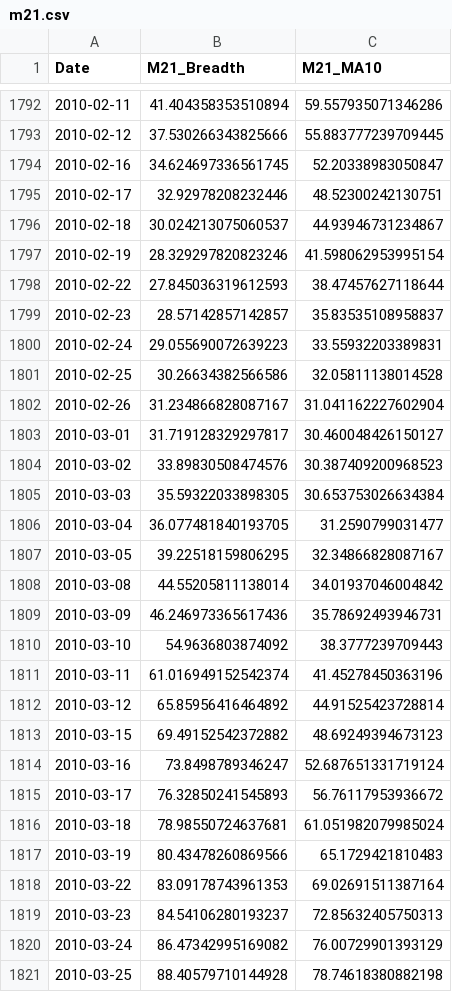
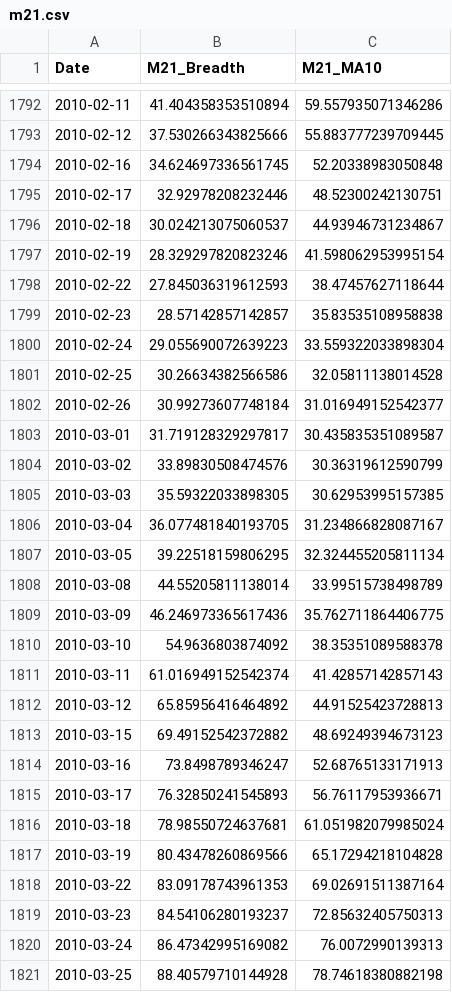
Before and after one commit to aljalajelab/market-dashboard, a CSV file: data/m21.csv, drawn as a sheet; only a part is shown, gaps mark what is left out; the diff covers the shown part only.

```diff
--- a/data/m21.csv
+++ b/data/m21.csv
@@ -1793,3 +1793,3 @@ Date,M21_Breadth,M21_MA10
 2010-02-12,37.530266343825666,55.883777239709445
-2010-02-16,34.624697336561745,52.20338983050847
+2010-02-16,34.624697336561745,52.20338983050848
 2010-02-17,32.92978208232446,48.52300242130751
@@ -1798,24 +1798,24 @@ Date,M21_Breadth,M21_MA10
 2010-02-22,27.845036319612593,38.47457627118644
-2010-02-23,28.57142857142857,35.83535108958837
-2010-02-24,29.055690072639223,33.55932203389831
+2010-02-23,28.57142857142857,35.83535108958838
+2010-02-24,29.055690072639223,33.559322033898304
 2010-02-25,30.26634382566586,32.05811138014528
-2010-02-26,31.234866828087167,31.041162227602904
-2010-03-01,31.719128329297817,30.460048426150127
-2010-03-02,33.89830508474576,30.387409200968523
-2010-03-03,35.59322033898305,30.653753026634384
-2010-03-04,36.077481840193705,31.2590799031477
-2010-03-05,39.22518159806295,32.34866828087167
-2010-03-08,44.55205811138014,34.01937046004842
-2010-03-09,46.246973365617436,35.78692493946731
-2010-03-10,54.9636803874092,38.3777239709443
-2010-03-11,61.016949152542374,41.45278450363196
-2010-03-12,65.85956416464892,44.91525423728814
+2010-02-26,30.99273607748184,31.016949152542377
+2010-03-01,31.719128329297817,30.435835351089587
+2010-03-02,33.89830508474576,30.36319612590799
+2010-03-03,35.59322033898305,30.62953995157385
+2010-03-04,36.077481840193705,31.234866828087167
+2010-03-05,39.22518159806295,32.324455205811134
+2010-03-08,44.55205811138014,33.99515738498789
+2010-03-09,46.246973365617436,35.762711864406775
+2010-03-10,54.9636803874092,38.35351089588378
+2010-03-11,61.016949152542374,41.42857142857143
+2010-03-12,65.85956416464892,44.91525423728813
 2010-03-15,69.49152542372882,48.69249394673123
-2010-03-16,73.8498789346247,52.687651331719124
-2010-03-17,76.32850241545893,56.76117953936672
+2010-03-16,73.8498789346247,52.68765133171913
+2010-03-17,76.32850241545893,56.76117953936671
 2010-03-18,78.98550724637681,61.051982079985024
-2010-03-19,80.43478260869566,65.1729421810483
+2010-03-19,80.43478260869566,65.17294218104828
 2010-03-22,83.09178743961353,69.02691511387164
 2010-03-23,84.54106280193237,72.85632405750313
-2010-03-24,86.47342995169082,76.00729901393129
+2010-03-24,86.47342995169082,76.0072990139313
 2010-03-25,88.40579710144928,78.74618380882198
```
Also changed, not shown: 1 added row and 105 edited cells elsewhere in this file, data/m50.csv, data/regime.csv, 13 other files.
